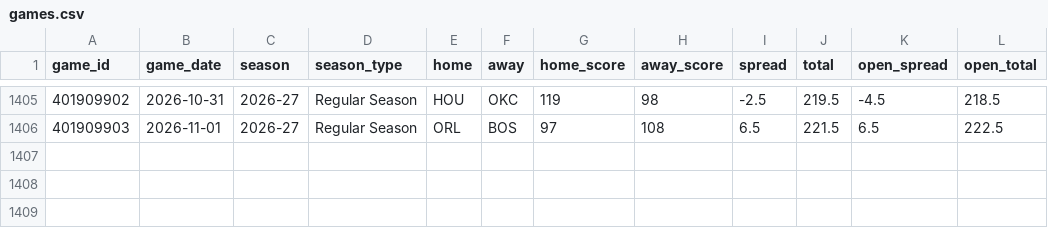
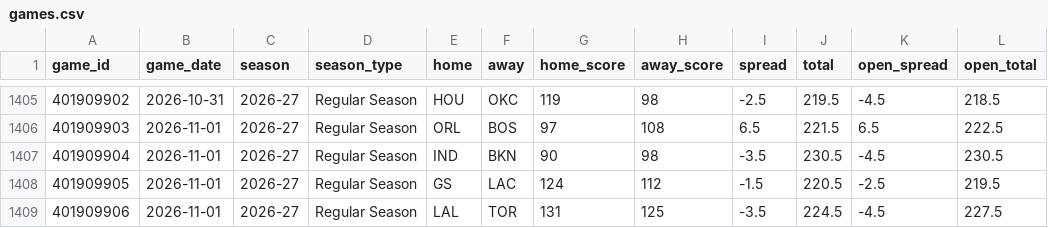
Before and after one commit to Sleepyad/nba-edge, a CSV file: data/games.csv, drawn as a sheet; only a part is shown, gaps mark what is left out.

```diff
--- a/data/games.csv
+++ b/data/games.csv
@@ -1406 +1406,4 @@ game_id,game_date,season,season_type,home,away,home_score,away_score,spread,tota
 401909903,2026-11-01,2026-27,Regular Season,ORL,BOS,97,108,6.5,221.5,6.5,222.5
+401909904,2026-11-01,2026-27,Regular Season,IND,BKN,90,98,-3.5,230.5,-4.5,230.5
+401909905,2026-11-01,2026-27,Regular Season,GS,LAC,124,112,-1.5,220.5,-2.5,219.5
+401909906,2026-11-01,2026-27,Regular Season,LAL,TOR,131,125,-3.5,224.5,-4.5,227.5
```
Also changed, not shown: data/lines.csv, data/paper_bets.csv, 7 other files.
